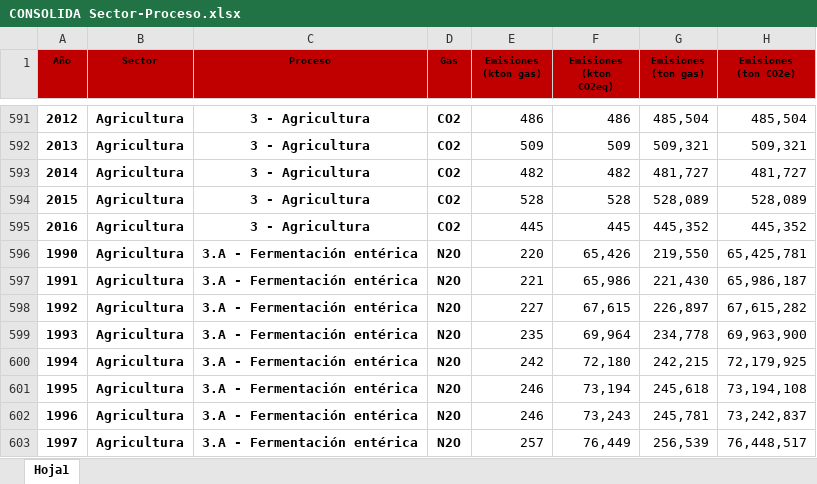
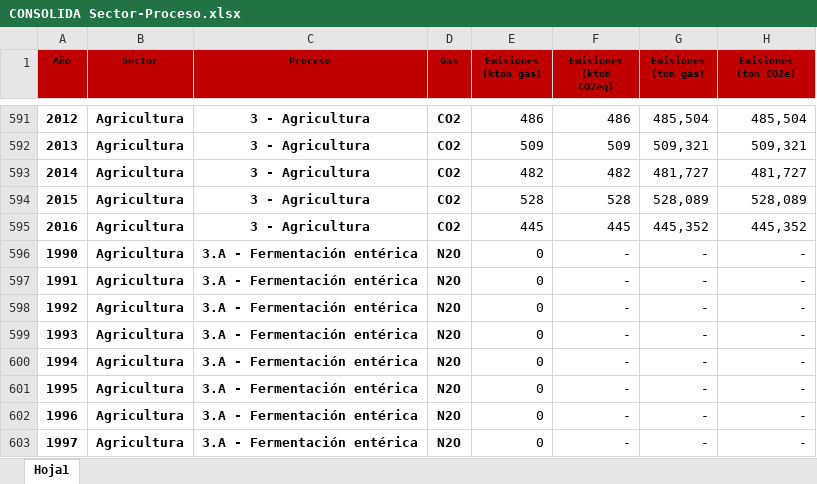
Before and after one commit to Sud-Austral/DATA-ICC, an Excel workbook: CHILE/00 Causas Antropógenas/Por Sector Desagregado/CONSOLIDA Sector-Proceso.xlsx, sheet Hoja1, drawn as a sheet; only a part is shown, gaps mark what is left out; values as stored, in another font and other column widths than the file's, no borders; table styles not drawn; the diff covers the shown part only; the diff names each change by its address in the sheet, - before the commit and + after, or states it on an @@ line.

```diff
--- a/CHILE/00 Causas Antropógenas/Por Sector Desagregado/CONSOLIDA Sector-Proceso.xlsx (sheet Hoja1)
+++ b/CHILE/00 Causas Antropógenas/Por Sector Desagregado/CONSOLIDA Sector-Proceso.xlsx (sheet Hoja1)
-E596 (Emisiones (kton gas)): 220
+E596 (Emisiones (kton gas)): 0
-F596 (Emisiones (kton CO2eq)): 65,426
+F596 (Emisiones (kton CO2eq)): -
-G596 (Emisiones (ton gas)): 219,550
+G596 (Emisiones (ton gas)): -
-H596 (Emisiones (ton CO2e)): 65,425,781
+H596 (Emisiones (ton CO2e)): -
-E597 (Emisiones (kton gas)): 221
+E597 (Emisiones (kton gas)): 0
-F597 (Emisiones (kton CO2eq)): 65,986
+F597 (Emisiones (kton CO2eq)): -
-G597 (Emisiones (ton gas)): 221,430
+G597 (Emisiones (ton gas)): -
-H597 (Emisiones (ton CO2e)): 65,986,187
+H597 (Emisiones (ton CO2e)): -
-E598 (Emisiones (kton gas)): 227
+E598 (Emisiones (kton gas)): 0
-F598 (Emisiones (kton CO2eq)): 67,615
+F598 (Emisiones (kton CO2eq)): -
-G598 (Emisiones (ton gas)): 226,897
+G598 (Emisiones (ton gas)): -
-H598 (Emisiones (ton CO2e)): 67,615,282
+H598 (Emisiones (ton CO2e)): -
-E599 (Emisiones (kton gas)): 235
+E599 (Emisiones (kton gas)): 0
-F599 (Emisiones (kton CO2eq)): 69,964
+F599 (Emisiones (kton CO2eq)): -
-G599 (Emisiones (ton gas)): 234,778
+G599 (Emisiones (ton gas)): -
-H599 (Emisiones (ton CO2e)): 69,963,900
+H599 (Emisiones (ton CO2e)): -
-E600 (Emisiones (kton gas)): 242
+E600 (Emisiones (kton gas)): 0
-F600 (Emisiones (kton CO2eq)): 72,180
+F600 (Emisiones (kton CO2eq)): -
-G600 (Emisiones (ton gas)): 242,215
+G600 (Emisiones (ton gas)): -
-H600 (Emisiones (ton CO2e)): 72,179,925
+H600 (Emisiones (ton CO2e)): -
-E601:E602 (Emisiones (kton gas)): 246
+E601:E602 (Emisiones (kton gas)): 0
-F601 (Emisiones (kton CO2eq)): 73,194
+F601 (Emisiones (kton CO2eq)): -
-G601 (Emisiones (ton gas)): 245,618
+G601 (Emisiones (ton gas)): -
-H601 (Emisiones (ton CO2e)): 73,194,108
+H601 (Emisiones (ton CO2e)): -
-F602 (Emisiones (kton CO2eq)): 73,243
+F602 (Emisiones (kton CO2eq)): -
-G602 (Emisiones (ton gas)): 245,781
+G602 (Emisiones (ton gas)): -
-H602 (Emisiones (ton CO2e)): 73,242,837
+H602 (Emisiones (ton CO2e)): -
-E603 (Emisiones (kton gas)): 257
+E603 (Emisiones (kton gas)): 0
-F603 (Emisiones (kton CO2eq)): 76,449
+F603 (Emisiones (kton CO2eq)): -
-G603 (Emisiones (ton gas)): 256,539
+G603 (Emisiones (ton gas)): -
-H603 (Emisiones (ton CO2e)): 76,448,517
+H603 (Emisiones (ton CO2e)): -
```
Also changed, not shown: 643 edited cells elsewhere in this sheet, CHILE/00 Causas Antropógenas/Por Gas/Emisiones por Gas 1990-2016 Chile.xlsx, CHILE/00 Causas Antropógenas/Por Sector Desagregado/Agricultura.xlsx, 17 other files.
